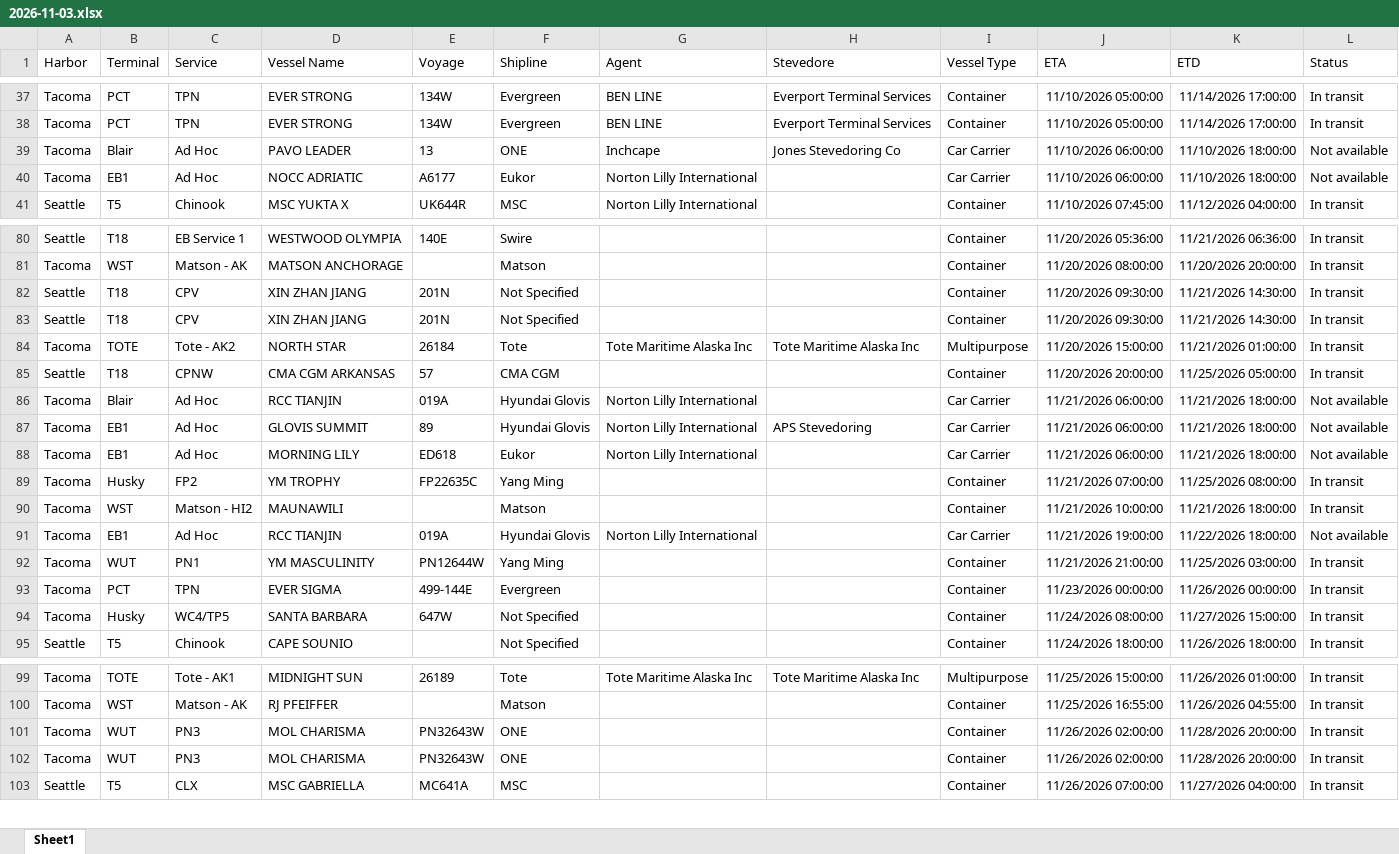
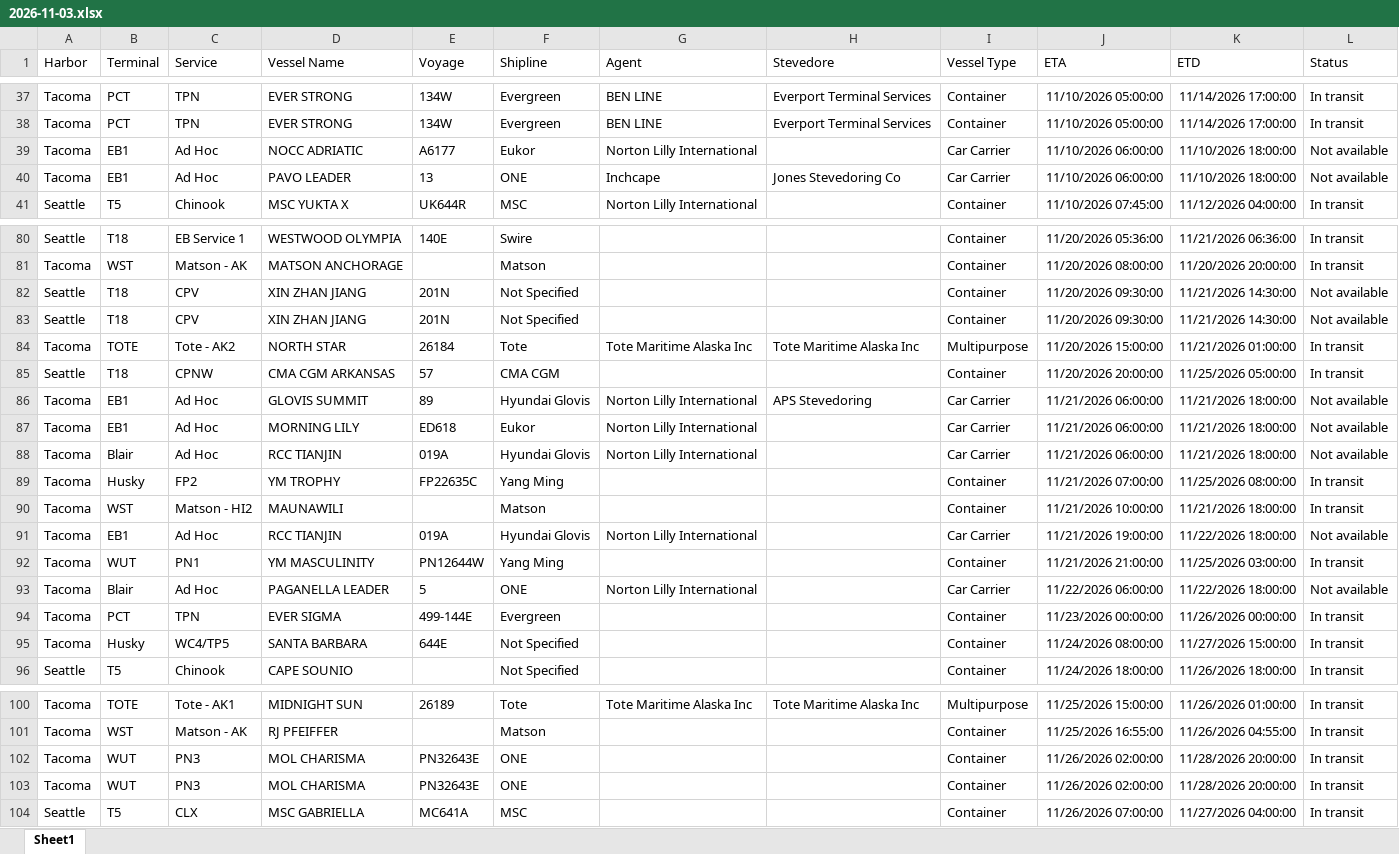
Before and after one commit to TheJoe1990/Ilwu, an Excel workbook: data/vessels/2026-11-03.xlsx, sheet Sheet1, drawn as a sheet; only a part is shown, gaps mark what is left out; values as stored, in another font and other column widths than the file's, no borders; table styles not drawn; removed rows and columns are numbered as before the commit, all else as after; the diff covers the shown part only; the diff names each change by its address in the sheet, - before the commit and + after, or states it on an @@ line.

```diff
--- a/data/vessels/2026-11-03.xlsx (sheet Sheet1)
+++ b/data/vessels/2026-11-03.xlsx (sheet Sheet1)
-row 39: Tacoma | Blair | Ad Hoc | PAVO LEADER | 13 | ONE | Inchcape | Jones Stevedoring Co | Car Carrier | 11/10/2026 06:00:00 | 11/10/2026 18:00:00 | Not available
+row 40: Tacoma | EB1 | Ad Hoc | PAVO LEADER | 13 | ONE | Inchcape | Jones Stevedoring Co | Car Carrier | 11/10/2026 06:00:00 | 11/10/2026 18:00:00 | Not available
-L82:L83 (Status): In transit
+L82:L83 (Status): Not available
@@ row 86 moved to row 88: Tacoma @@
+row 93: Tacoma | Blair | Ad Hoc | PAGANELLA LEADER | 5 | ONE | Norton Lilly International |  | Car Carrier | 11/22/2026 06:00:00 | 11/22/2026 18:00:00 | Not available
-E95 (Voyage): 647W
+E95 (Voyage): 644E
-E102:E103 (Voyage): PN32643W
+E102:E103 (Voyage): PN32643E
```
Also changed, not shown: 5 moved rows and 6 edited cells elsewhere in this sheet, 7 other files.
